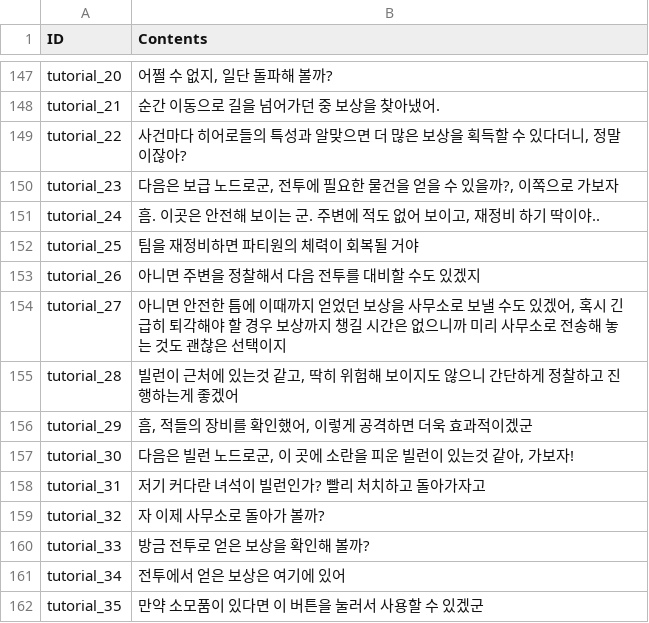
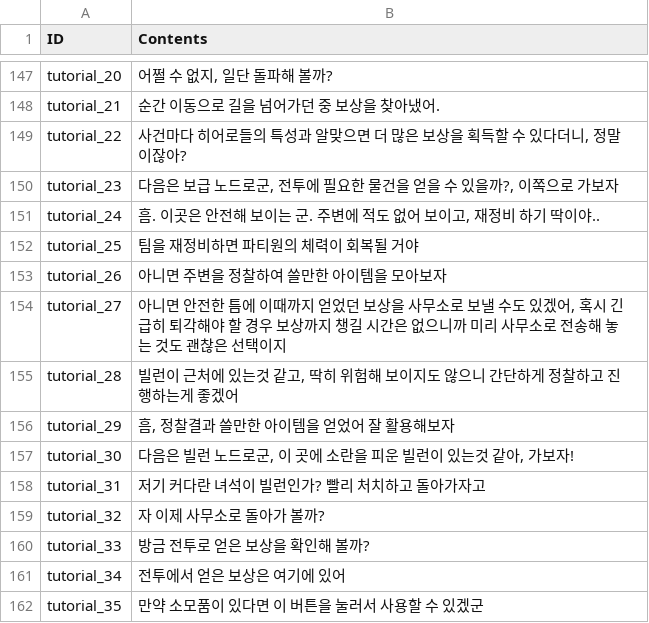
Before and after one commit to rockdo4/metacraft, a CSV file: Assets/Tables/StringTable_Event.csv, drawn as a sheet; only a part is shown, gaps mark what is left out.

```diff
--- a/Assets/Tables/StringTable_Event.csv
+++ b/Assets/Tables/StringTable_Event.csv
@@ -152,6 +152,6 @@ tutorial_24;흠. 이곳은 안전해 보이는 군. 주변에 적도 없어 보
 tutorial_25;팀을 재정비하면 파티원의 체력이 회복될 거야
-tutorial_26;아니면 주변을 정찰해서 다음 전투를 대비할 수도 있겠지
+tutorial_26;아니면 주변을 정찰하여 쓸만한 아이템을 모아보자
 tutorial_27;아니면 안전한 틈에 이때까지 얻었던 보상을 사무소로 보낼 수도 있겠어, 혹시 긴급히 퇴각해야 할 경우 보상까지 챙길 시간은 없으니까 미리 사무소로 전송해 놓는 것도 괜찮은 선택이지
 tutorial_28;빌런이 근처에 있는것 같고, 딱히 위험해 보이지도 않으니 간단하게 정찰하고 진행하는게 좋겠어
-tutorial_29;흠, 적들의 장비를 확인했어, 이렇게 공격하면 더욱 효과적이겠군
+tutorial_29;흠, 정찰결과 쓸만한 아이템을 얻었어 잘 활용해보자
 tutorial_30;다음은 빌런 노드로군, 이 곳에 소란을 피운 빌런이 있는것 같아, 가보자!
```
Also changed, not shown: 6 other files.
